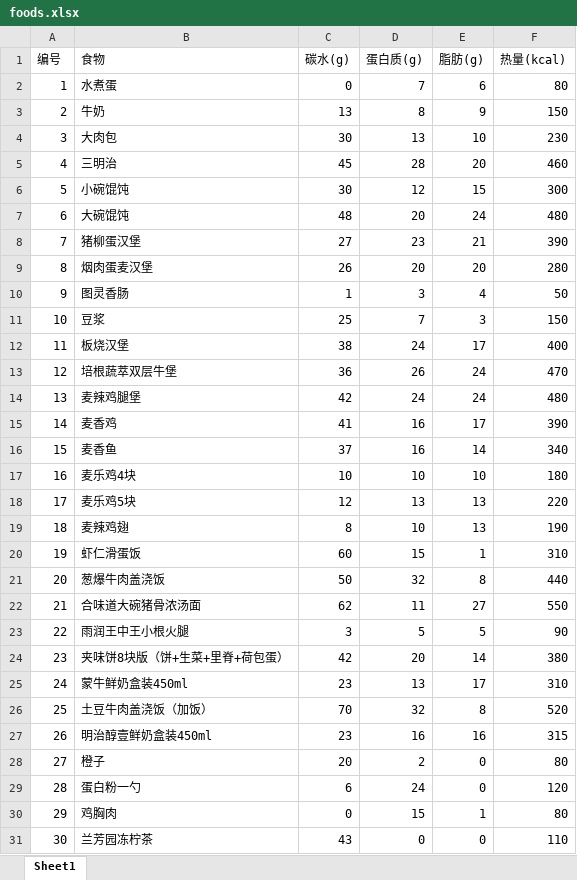
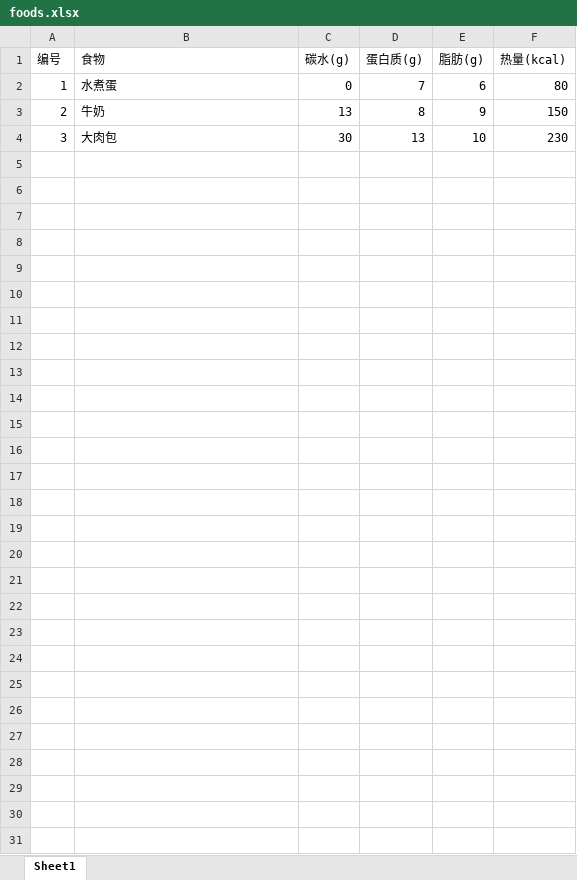
Before and after one commit to oxygen-hunter/FoodCalculator, an Excel workbook: src/main/resources/data/foods.xlsx, sheet Sheet1, drawn as a sheet; values as stored, in another font and other column widths than the file's, no borders; the diff names each change by its address in the sheet, - before the commit and + after, or states it on an @@ line.

Commit message:
更新了uploads/foods.xlsx

```diff
--- a/src/main/resources/data/foods.xlsx (sheet Sheet1)
+++ b/src/main/resources/data/foods.xlsx (sheet Sheet1)
-row 5: 4 | 三明治 | 45 | 28 | 20 | 460
-row 6: 5 | 小碗馄饨 | 30 | 12 | 15 | 300
-row 7: 6 | 大碗馄饨 | 48 | 20 | 24 | 480
-row 8: 7 | 猪柳蛋汉堡 | 27 | 23 | 21 | 390
-row 9: 8 | 烟肉蛋麦汉堡 | 26 | 20 | 20 | 280
-row 10: 9 | 图灵香肠 | 1 | 3 | 4 | 50
-row 11: 10 | 豆浆 | 25 | 7 | 3 | 150
-row 12: 11 | 板烧汉堡 | 38 | 24 | 17 | 400
-row 13: 12 | 培根蔬萃双层牛堡 | 36 | 26 | 24 | 470
-row 14: 13 | 麦辣鸡腿堡 | 42 | 24 | 24 | 480
-row 15: 14 | 麦香鸡 | 41 | 16 | 17 | 390
-row 16: 15 | 麦香鱼 | 37 | 16 | 14 | 340
-row 17: 16 | 麦乐鸡4块 | 10 | 10 | 10 | 180
-row 18: 17 | 麦乐鸡5块 | 12 | 13 | 13 | 220
-row 19: 18 | 麦辣鸡翅 | 8 | 10 | 13 | 190
-row 20: 19 | 虾仁滑蛋饭 | 60 | 15 | 1 | 310
-row 21: 20 | 葱爆牛肉盖浇饭 | 50 | 32 | 8 | 440
-row 22: 21 | 合味道大碗猪骨浓汤面 | 62 | 11 | 27 | 550
-row 23: 22 | 雨润王中王小根火腿 | 3 | 5 | 5 | 90
-row 24: 23 | 夹味饼8块版（饼+生菜+里脊+荷包蛋） | 42 | 20 | 14 | 380
-row 25: 24 | 蒙牛鲜奶盒装450ml | 23 | 13 | 17 | 310
-row 26: 25 | 土豆牛肉盖浇饭（加饭） | 70 | 32 | 8 | 520
-row 27: 26 | 明治醇壹鲜奶盒装450ml | 23 | 16 | 16 | 315
-row 28: 27 | 橙子 | 20 | 2 | 0 | 80
-row 29: 28 | 蛋白粉一勺 | 6 | 24 | 0 | 120
-row 30: 29 | 鸡胸肉 | 0 | 15 | 1 | 80
-row 31: 30 | 兰芳园冻柠茶 | 43 | 0 | 0 | 110
```
Also changed, not shown: uploads/foods.xlsx, 2 other files.
